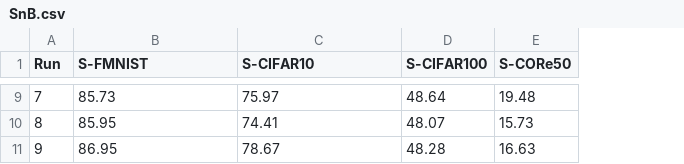
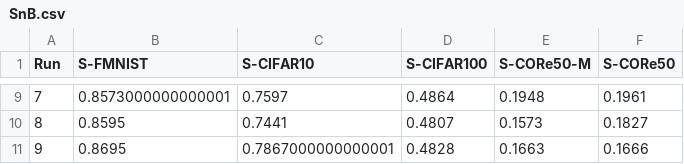
Before and after one commit to tachyonicClock/SurpriseNet-CIKM-23, a CSV file: results/SnB.csv, drawn as a sheet; only a part is shown, gaps mark what is left out; addresses are those after the commit; the diff covers the shown part only; the diff names each change by its address in the sheet, - before the commit and + after, or states it on an @@ line.

```diff
--- a/results/SnB.csv
+++ b/results/SnB.csv
+column E (S-CORe50-M), rows 9-11: 0.1948 | 0.1573 | 0.1663
-B9 (S-FMNIST): 85.73
+B9 (S-FMNIST): 0.8573000000000001
-C9 (S-CIFAR10): 75.97
+C9 (S-CIFAR10): 0.7597
-D9 (S-CIFAR100): 48.64
+D9 (S-CIFAR100): 0.4864
-F9 (S-CORe50): 19.48
+F9 (S-CORe50): 0.1961
-B10 (S-FMNIST): 85.95
+B10 (S-FMNIST): 0.8595
-C10 (S-CIFAR10): 74.41
+C10 (S-CIFAR10): 0.7441
-D10 (S-CIFAR100): 48.07
+D10 (S-CIFAR100): 0.4807
-F10 (S-CORe50): 15.73
+F10 (S-CORe50): 0.1827
-B11 (S-FMNIST): 86.95
+B11 (S-FMNIST): 0.8695
-C11 (S-CIFAR10): 78.67
+C11 (S-CIFAR10): 0.7867000000000001
-D11 (S-CIFAR100): 48.28
+D11 (S-CIFAR100): 0.4828
-F11 (S-CORe50): 16.63
+F11 (S-CORe50): 0.1666
```
Also changed, not shown: 28 edited cells elsewhere in this file, results/BIR.csv, results/GR.csv, 4 other files.
